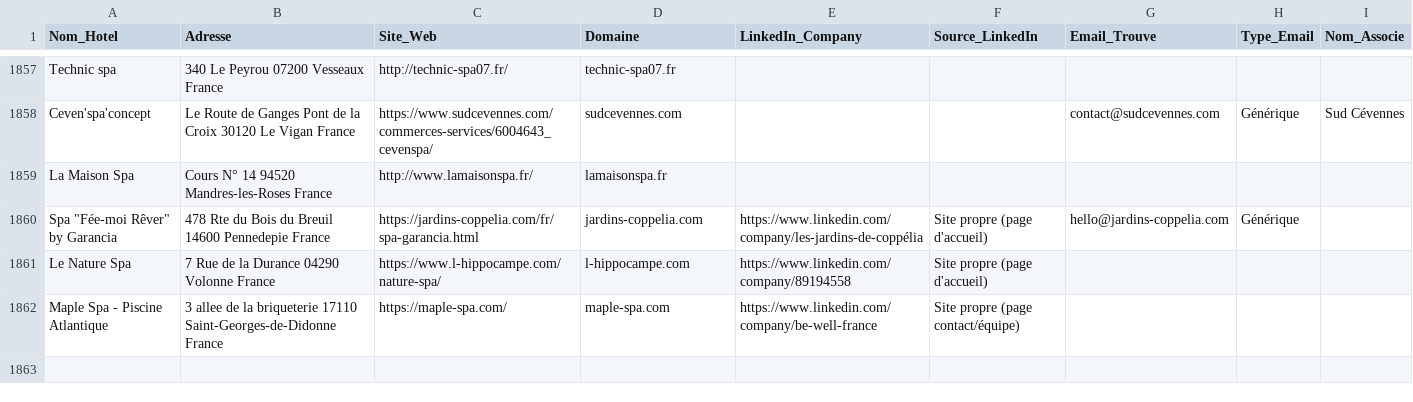
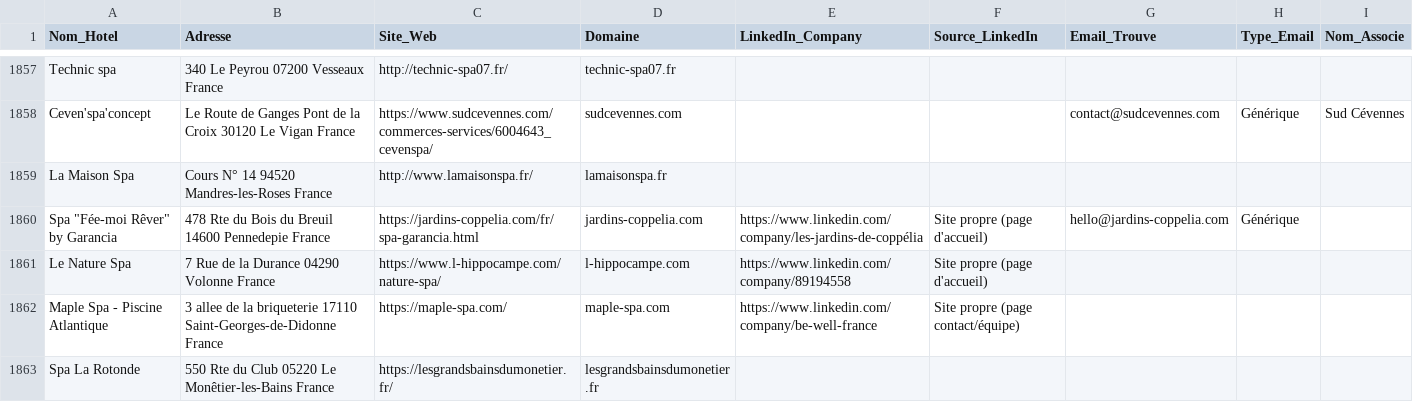
Before and after one commit to tsimokaza01-source/URL-3, a CSV file: hotels_enrichis.csv, drawn as a sheet; only a part is shown, gaps mark what is left out; the diff names each change by its address in the sheet, - before the commit and + after, or states it on an @@ line.

```diff
--- a/hotels_enrichis.csv
+++ b/hotels_enrichis.csv
+row 1863: Spa La Rotonde | 550 Rte du Club 05220 Le Monêtier-les-Bains France | https://lesgrandsbainsdumonetier.fr/ | lesgrandsbainsdumonetier.fr
```
Also changed, not shown: liste_hotels.csv.
